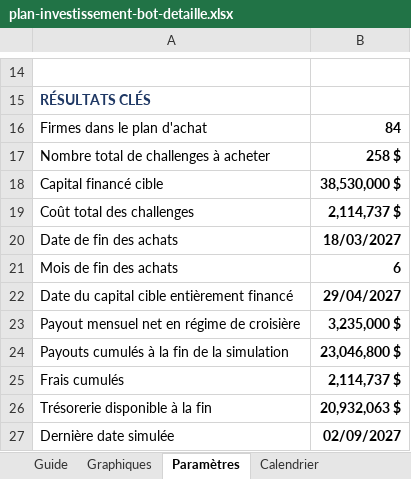
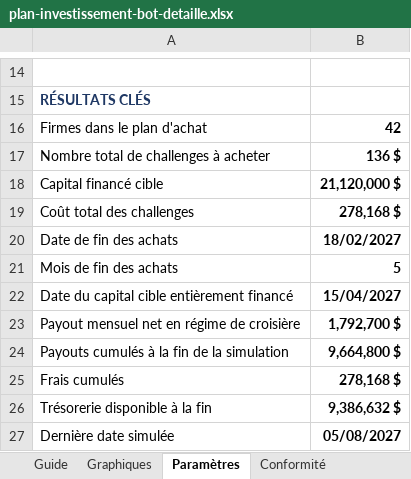
Before and after one commit to mahjoubyanis01-lang/trading-journal, an Excel workbook: docs/plan-investissement-bot-detaille.xlsx, sheet Paramètres, drawn as a sheet; only a part is shown, gaps mark what is left out; values as stored, in another font and other column widths than the file's, no borders; the diff names each change by its address in the sheet, - before the commit and + after, or states it on an @@ line.

```diff
--- a/docs/plan-investissement-bot-detaille.xlsx (sheet Paramètres)
+++ b/docs/plan-investissement-bot-detaille.xlsx (sheet Paramètres)
+sheet tab: Conformité
-B16: 84
+B16: 42
-B17: 258 $
+B17: 136 $
-B18: 38,530,000 $
+B18: 21,120,000 $
-B19: 2,114,737 $
+B19: 278,168 $
-B20: 18/03/2027
+B20: 18/02/2027
-B21: 6
+B21: 5
-B22: 29/04/2027
+B22: 15/04/2027
-B23: 3,235,000 $
+B23: 1,792,700 $
-B24: 23,046,800 $
+B24: 9,664,800 $
-B25: 2,114,737 $
+B25: 278,168 $
-B26: 20,932,063 $
+B26: 9,386,632 $
-B27: 02/09/2027
+B27: 05/08/2027
```
Also changed, not shown: sheet Opérations, sheet Ordre d'achat, sheet Par firme, sheet Données graphiques, sheet Portefeuille final, sheet Calendrier, 1 more sheet, charts or pictures, docs/plan-investissement-bot.xlsx.
